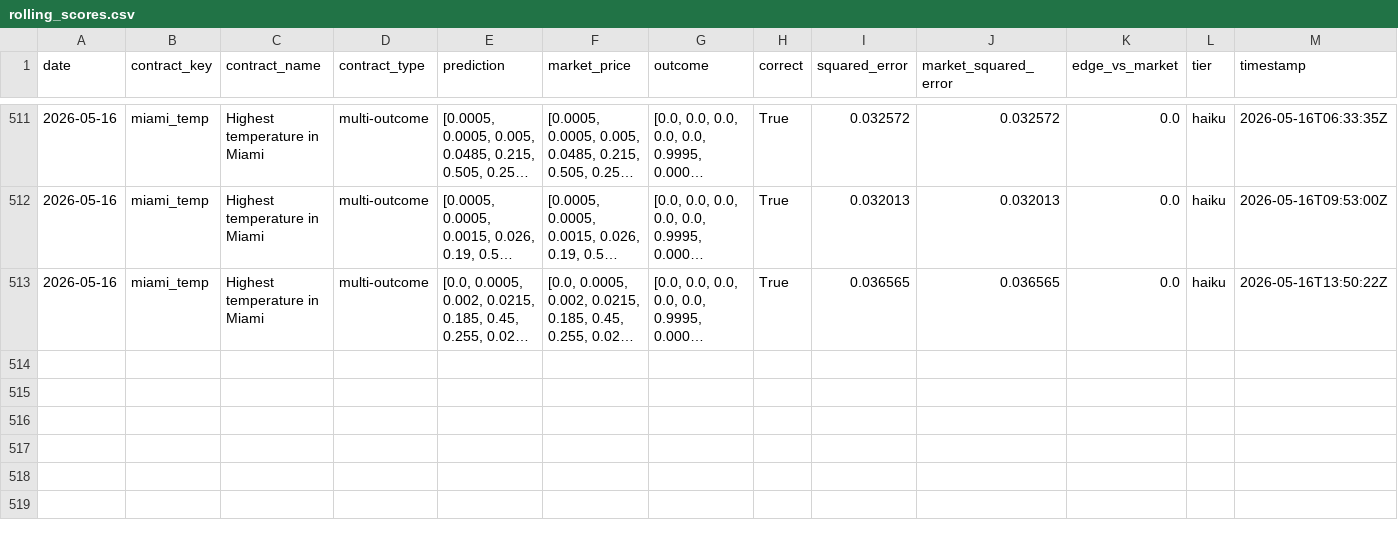
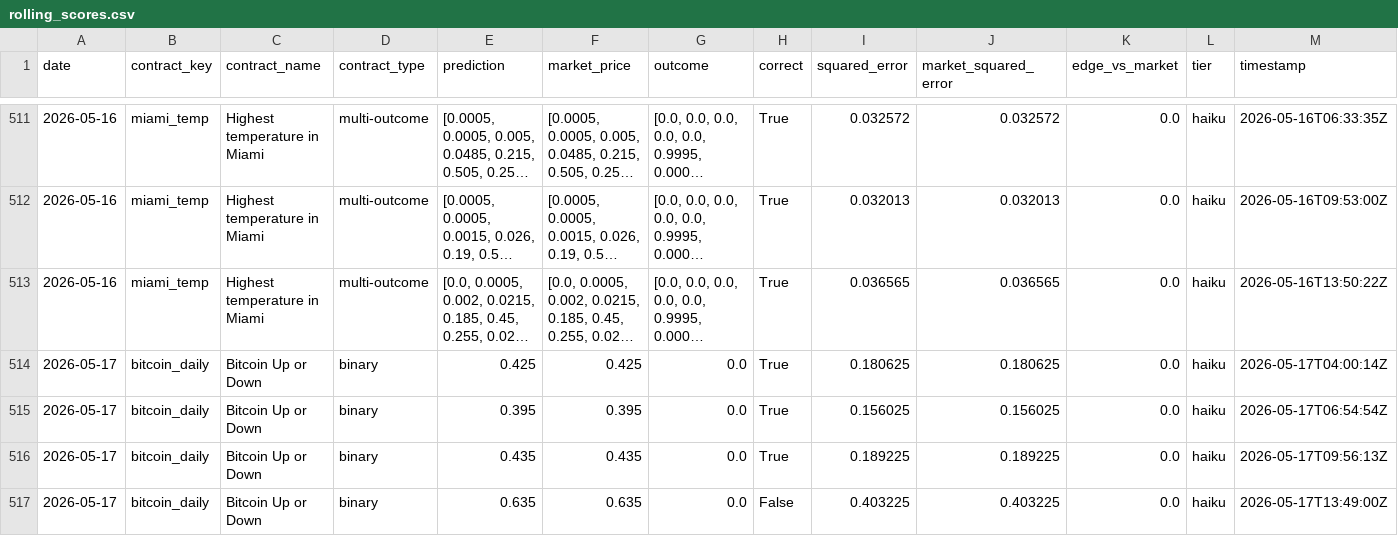
Before and after one commit to pairie-koh/Trading-Agents-on-Polymarket, a CSV file: data/rolling_scores.csv, drawn as a sheet; only a part is shown, gaps mark what is left out; long unchanged cells end in …; the diff names each change by its address in the sheet, - before the commit and + after, or states it on an @@ line.

```diff
--- a/data/rolling_scores.csv
+++ b/data/rolling_scores.csv
+row 514: 2026-05-17 | bitcoin_daily | Bitcoin Up or Down | binary | 0.425 | 0.425 | 0.0 | True | 0.180625 | 0.180625 | 0.0 | haiku | 2026-05-17T04:00:14Z
+row 515: 2026-05-17 | bitcoin_daily | Bitcoin Up or Down | binary | 0.395 | 0.395 | 0.0 | True | 0.156025 | 0.156025 | 0.0 | haiku | 2026-05-17T06:54:54Z
+row 516: 2026-05-17 | bitcoin_daily | Bitcoin Up or Down | binary | 0.435 | 0.435 | 0.0 | True | 0.189225 | 0.189225 | 0.0 | haiku | 2026-05-17T09:56:13Z
+row 517: 2026-05-17 | bitcoin_daily | Bitcoin Up or Down | binary | 0.635 | 0.635 | 0.0 | False | 0.403225 | 0.403225 | 0.0 | haiku | 2026-05-17T13:49:00Z
```
Also changed, not shown: data/scores_history.csv, 2 other files.
